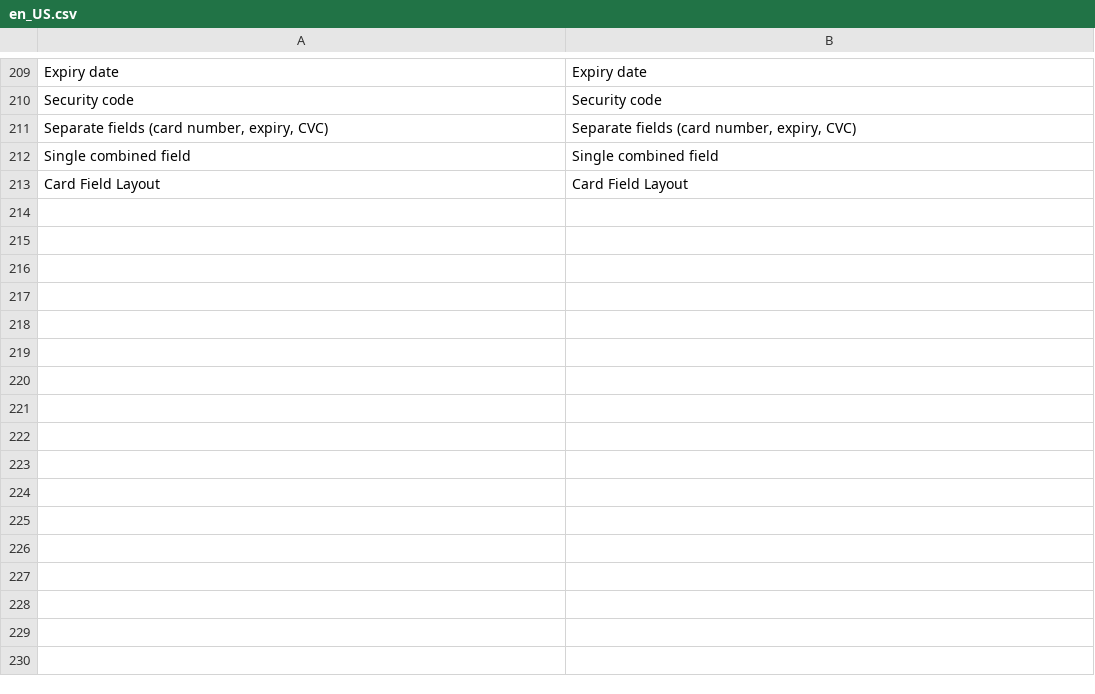
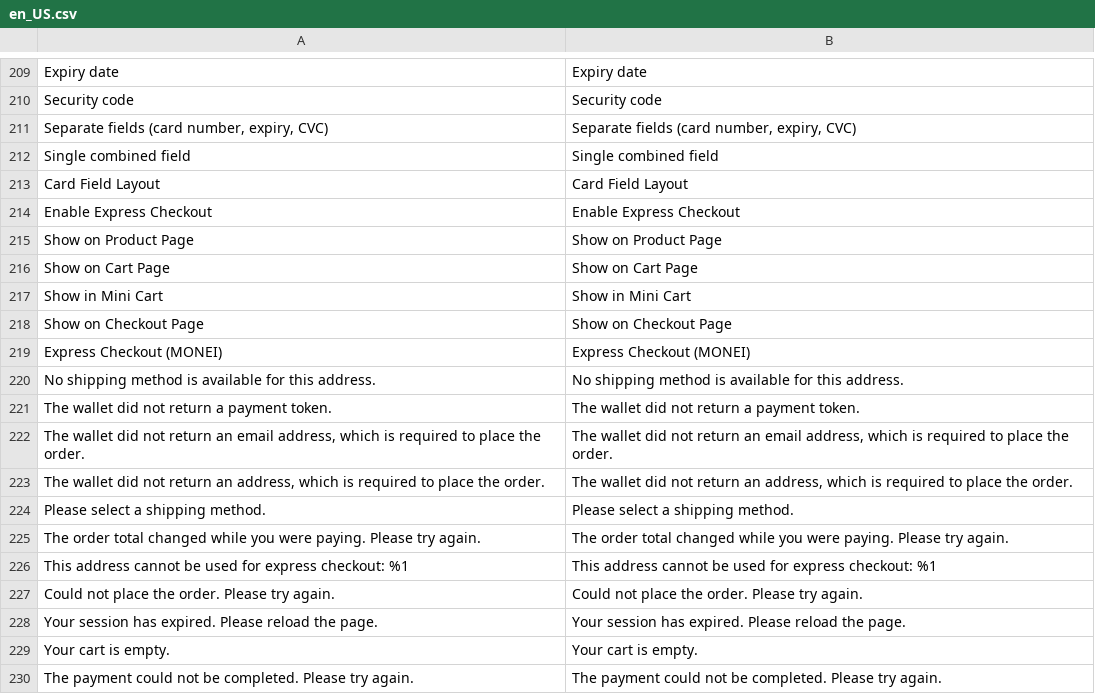
Before and after one commit to MONEI/MONEI-AdobeCommerce-Magento2, a CSV file: i18n/en_US.csv, drawn as a sheet; only a part is shown, gaps mark what is left out; the diff names each change by its address in the sheet, - before the commit and + after, or states it on an @@ line.

Commit message:
feat: mount express checkout on product, cart and mini cart
One observer on shortcut_buttons_container, Magento's own express-button
extension point - the same one PayPal Express uses. The three surfaces are told
apart by the event's two flags; neither set means the mini cart.

The wallet's shipping callbacks are wired to the server: onShippingAddressChange
returns options with the first already applied, onShippingOptionChange returns
the recalculated total. An address no carrier serves is rejected in the sheet
rather than shown with a total the server will not honour.

The client never computes an amount. The opening figure comes from the block and
every later one from the server.

Failures surface on the surface that started the payment, keyed to that button
rather than Magento's active payment method - an express payment can be started
from the mini cart while a different method is selected in checkout.

CSP gains the PayPal, Google Pay and Apple Pay origins; without them the button
fails silently under an enforced policy. Button styles are px, since the parent
font size differs on each surface, and the container is not display:flex because
that collapses PayPal's own button width.

The express routes take no cart id: they are anonymous, so the quote comes from
the session and a caller cannot address someone else's cart.

```diff
--- a/i18n/en_US.csv
+++ b/i18n/en_US.csv
+row 214: Enable Express Checkout | Enable Express Checkout
+row 215: Show on Product Page | Show on Product Page
+row 216: Show on Cart Page | Show on Cart Page
+row 217: Show in Mini Cart | Show in Mini Cart
+row 218: Show on Checkout Page | Show on Checkout Page
+row 219: Express Checkout (MONEI) | Express Checkout (MONEI)
+row 220: No shipping method is available for this address. | No shipping method is available for this address.
+row 221: The wallet did not return a payment token. | The wallet did not return a payment token.
+row 222: The wallet did not return an email address, which is required to place the order. | The wallet did not return an email address, which is required to place the order.
+row 223: The wallet did not return an address, which is required to place the order. | The wallet did not return an address, which is required to place the order.
+row 224: Please select a shipping method. | Please select a shipping method.
+row 225: The order total changed while you were paying. Please try again. | The order total changed while you were paying. Please try again.
+row 226: This address cannot be used for express checkout: %1 | This address cannot be used for express checkout: %1
+row 227: Could not place the order. Please try again. | Could not place the order. Please try again.
+row 228: Your session has expired. Please reload the page. | Your session has expired. Please reload the page.
+row 229: Your cart is empty. | Your cart is empty.
+row 230: The payment could not be completed. Please try again. | The payment could not be completed. Please try again.
```
Also changed, not shown: 14 other files.
